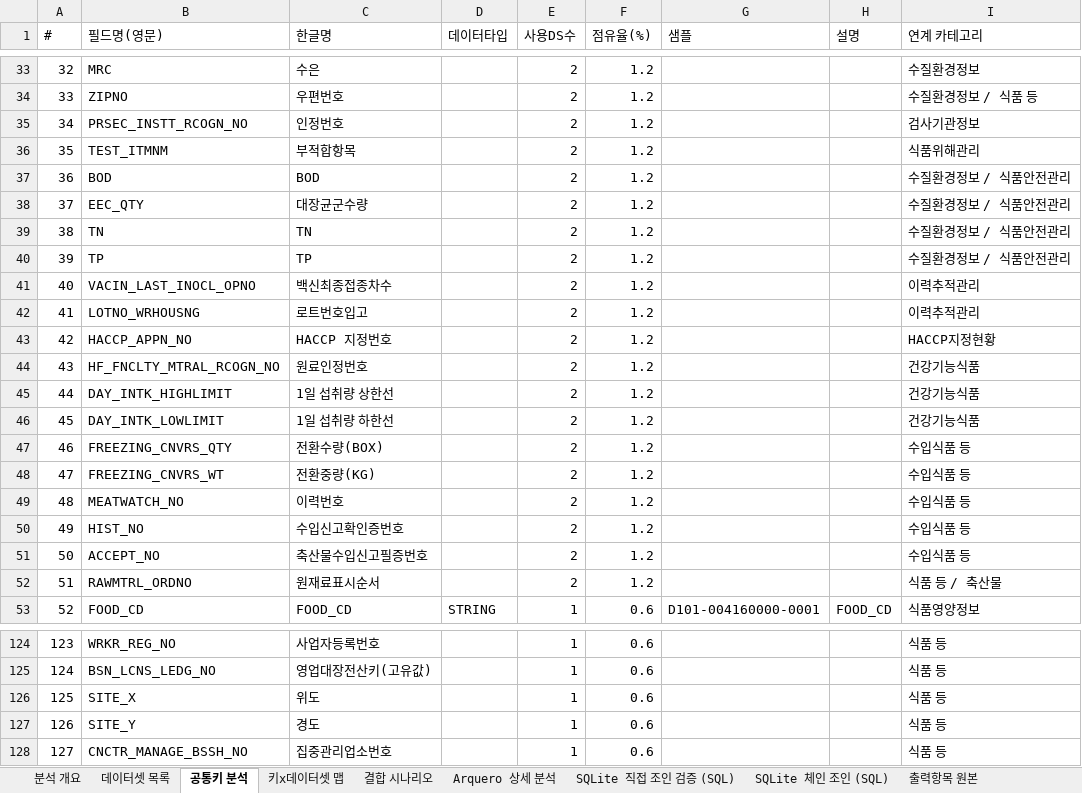
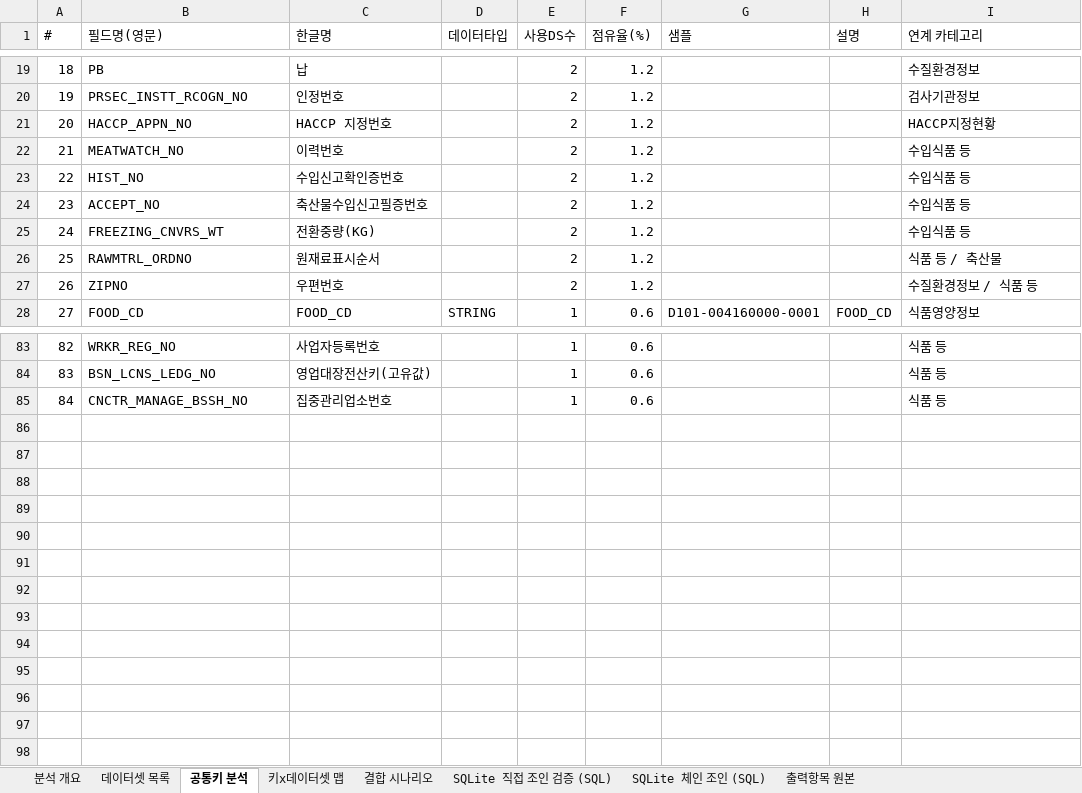
Before and after one commit to artiordex/food-safety, an Excel workbook: 식품안전나라_API_분석결과.xlsx, sheet 공통키 분석, drawn as a sheet; only a part is shown, gaps mark what is left out; values as stored, in another font and other column widths than the file's, no cell formats; removed rows and columns are numbered as before the commit, all else as after; the diff covers the shown part only; the diff names each change by its address in the sheet, - before the commit and + after, or states it on an @@ line.

```diff
--- a/식품안전나라_API_분석결과.xlsx (sheet 공통키 분석)
+++ b/식품안전나라_API_분석결과.xlsx (sheet 공통키 분석)
-sheet tab: Arquero 상세 분석
@@ column A (#) renumbered from row 6 down @@
-B19 (필드명(영문)): MRC
+B19 (필드명(영문)): PB
-C19 (한글명): 수은
+C19 (한글명): 납
-row 36: 35 | TEST_ITMNM | 부적합항목 |  | 2 | 1.2 |  |  | 식품위해관리
-row 37: 36 | BOD | BOD |  | 2 | 1.2 |  |  | 수질환경정보 / 식품안전관리
-row 38: 37 | EEC_QTY | 대장균군수량 |  | 2 | 1.2 |  |  | 수질환경정보 / 식품안전관리
-row 39: 38 | TN | TN |  | 2 | 1.2 |  |  | 수질환경정보 / 식품안전관리
-row 40: 39 | TP | TP |  | 2 | 1.2 |  |  | 수질환경정보 / 식품안전관리
-row 41: 40 | VACIN_LAST_INOCL_OPNO | 백신최종접종차수 |  | 2 | 1.2 |  |  | 이력추적관리
-row 42: 41 | LOTNO_WRHOUSNG | 로트번호입고 |  | 2 | 1.2 |  |  | 이력추적관리
@@ row 44 moved to row 18: 17 @@
-row 45: 44 | DAY_INTK_HIGHLIMIT | 1일 섭취량 상한선 |  | 2 | 1.2 |  |  | 건강기능식품
-row 46: 45 | DAY_INTK_LOWLIMIT | 1일 섭취량 하한선 |  | 2 | 1.2 |  |  | 건강기능식품
-row 47: 46 | FREEZING_CNVRS_QTY | 전환수량(BOX) |  | 2 | 1.2 |  |  | 수입식품 등
@@ row 48 moved to row 25: 24 @@
@@ row 34 moved to row 27: 26 @@
-row 126: 125 | SITE_X | 위도 |  | 1 | 0.6 |  |  | 식품 등
-row 127: 126 | SITE_Y | 경도 |  | 1 | 0.6 |  |  | 식품 등
```
Also changed, not shown: 5 added rows, 36 removed rows, 1 moved row and 8 edited cells elsewhere in this sheet, sheet SQLite 체인 조인 (SQL), sheet 결합 시나리오, sheet SQLite 직접 조인 검증 (SQL), sheet 데이터셋 목록, sheet 키x데이터셋 맵, sheet 분석 개요, cell formats, 16 other files.
